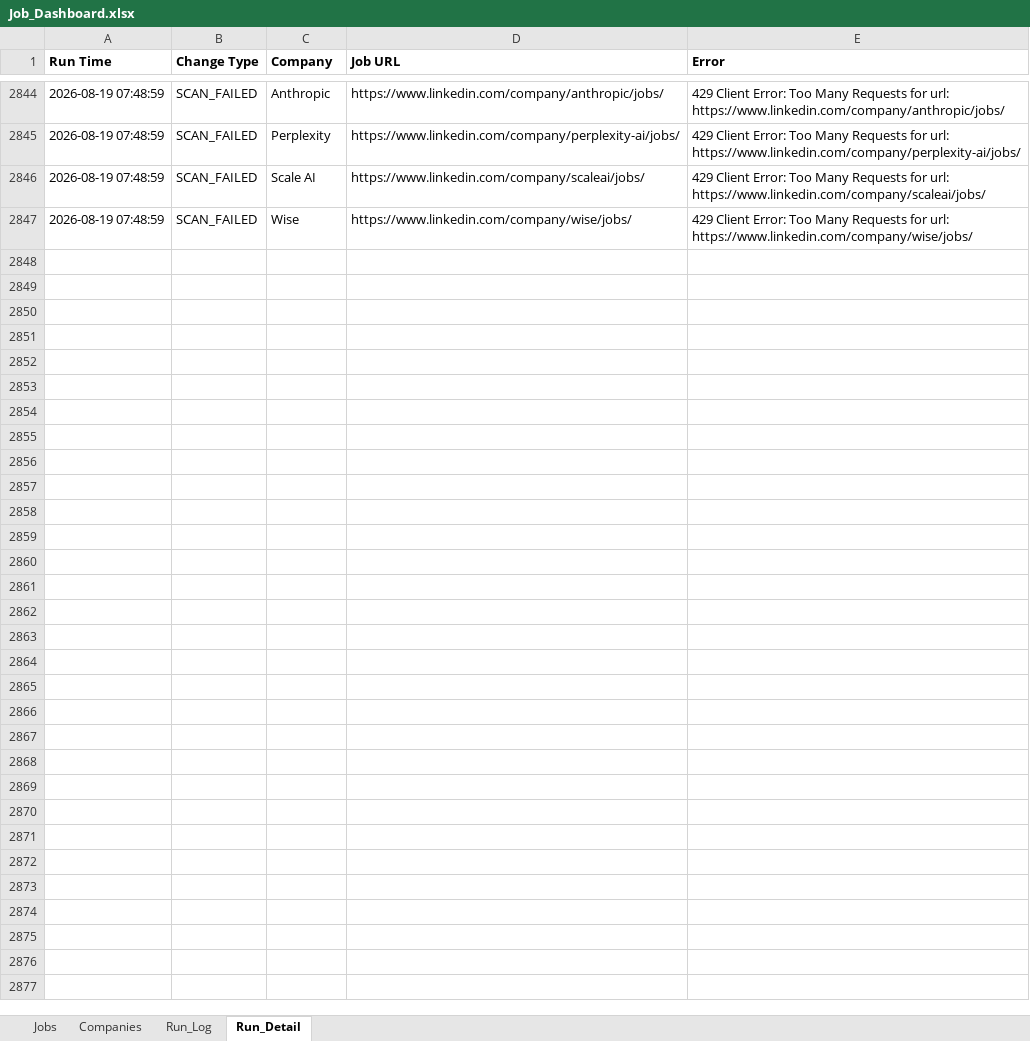
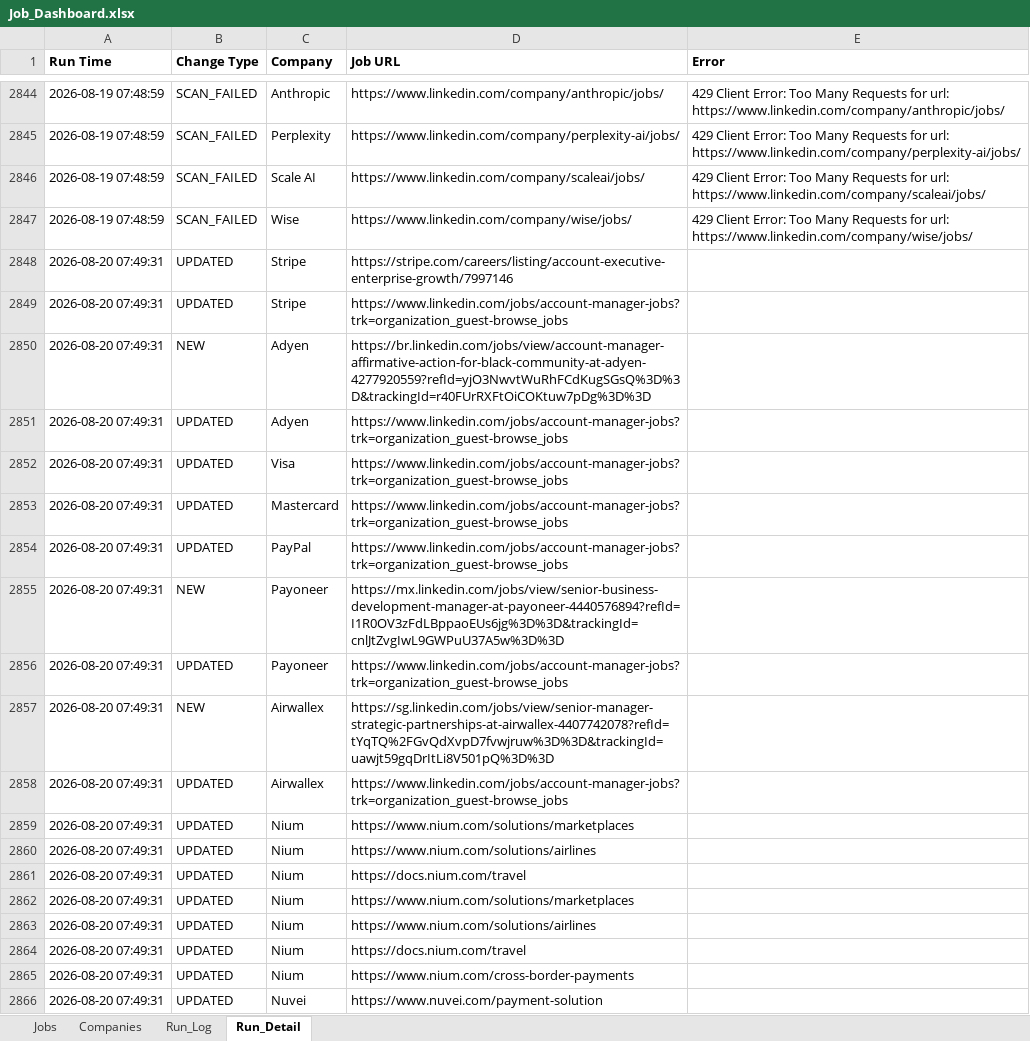
Before and after one commit to sabrinahan93-byte/PCIP, an Excel workbook: output/Job_Dashboard.xlsx, sheet Run_Detail, drawn as a sheet; only a part is shown, gaps mark what is left out; values as stored, in another font and other column widths than the file's, no borders; the diff covers the shown part only; the diff names each change by its address in the sheet, - before the commit and + after, or states it on an @@ line.

```diff
--- a/output/Job_Dashboard.xlsx (sheet Run_Detail)
+++ b/output/Job_Dashboard.xlsx (sheet Run_Detail)
+row 2848: 2026-08-20 07:49:31 | UPDATED | Stripe | https://stripe.com/careers/listing/account-executive-enterprise-growth/7997146
+row 2849: 2026-08-20 07:49:31 | UPDATED | Stripe | https://www.linkedin.com/jobs/account-manager-jobs?trk=organization_guest-browse_jobs
+row 2850: 2026-08-20 07:49:31 | NEW | Adyen | https://br.linkedin.com/jobs/view/account-manager-affirmative-action-for-black-community-at-adyen-4277920559?refId=yjO3NwvtWuRhFCdKugSGsQ%3D%3D&trackingId=r40FUrRXFtOiCOKtuw7pDg%3D%3D
+row 2851: 2026-08-20 07:49:31 | UPDATED | Adyen | https://www.linkedin.com/jobs/account-manager-jobs?trk=organization_guest-browse_jobs
+row 2852: 2026-08-20 07:49:31 | UPDATED | Visa | https://www.linkedin.com/jobs/account-manager-jobs?trk=organization_guest-browse_jobs
+row 2853: 2026-08-20 07:49:31 | UPDATED | Mastercard | https://www.linkedin.com/jobs/account-manager-jobs?trk=organization_guest-browse_jobs
+row 2854: 2026-08-20 07:49:31 | UPDATED | PayPal | https://www.linkedin.com/jobs/account-manager-jobs?trk=organization_guest-browse_jobs
+row 2855: 2026-08-20 07:49:31 | NEW | Payoneer | https://mx.linkedin.com/jobs/view/senior-business-development-manager-at-payoneer-4440576894?refId=I1R0OV3zFdLBppaoEUs6jg%3D%3D&trackingId=cnlJtZvgIwL9GWPuU37A5w%3D%3D
+row 2856: 2026-08-20 07:49:31 | UPDATED | Payoneer | https://www.linkedin.com/jobs/account-manager-jobs?trk=organization_guest-browse_jobs
+row 2857: 2026-08-20 07:49:31 | NEW | Airwallex | https://sg.linkedin.com/jobs/view/senior-manager-strategic-partnerships-at-airwallex-4407742078?refId=tYqTQ%2FGvQdXvpD7fvwjruw%3D%3D&trackingId=uawjt59gqDrItLi8V501pQ%3D%3D
+row 2858: 2026-08-20 07:49:31 | UPDATED | Airwallex | https://www.linkedin.com/jobs/account-manager-jobs?trk=organization_guest-browse_jobs
+row 2859: 2026-08-20 07:49:31 | UPDATED | Nium | https://www.nium.com/solutions/marketplaces
+row 2860: 2026-08-20 07:49:31 | UPDATED | Nium | https://www.nium.com/solutions/airlines
+row 2861: 2026-08-20 07:49:31 | UPDATED | Nium | https://docs.nium.com/travel
+row 2862: 2026-08-20 07:49:31 | UPDATED | Nium | https://www.nium.com/solutions/marketplaces
+row 2863: 2026-08-20 07:49:31 | UPDATED | Nium | https://www.nium.com/solutions/airlines
+row 2864: 2026-08-20 07:49:31 | UPDATED | Nium | https://docs.nium.com/travel
+row 2865: 2026-08-20 07:49:31 | UPDATED | Nium | https://www.nium.com/cross-border-payments
+row 2866: 2026-08-20 07:49:31 | UPDATED | Nuvei | https://www.nuvei.com/payment-solution
```
Also changed, not shown: 81 added rows elsewhere in this sheet, sheet Jobs, sheet Run_Log, 1 other file.
